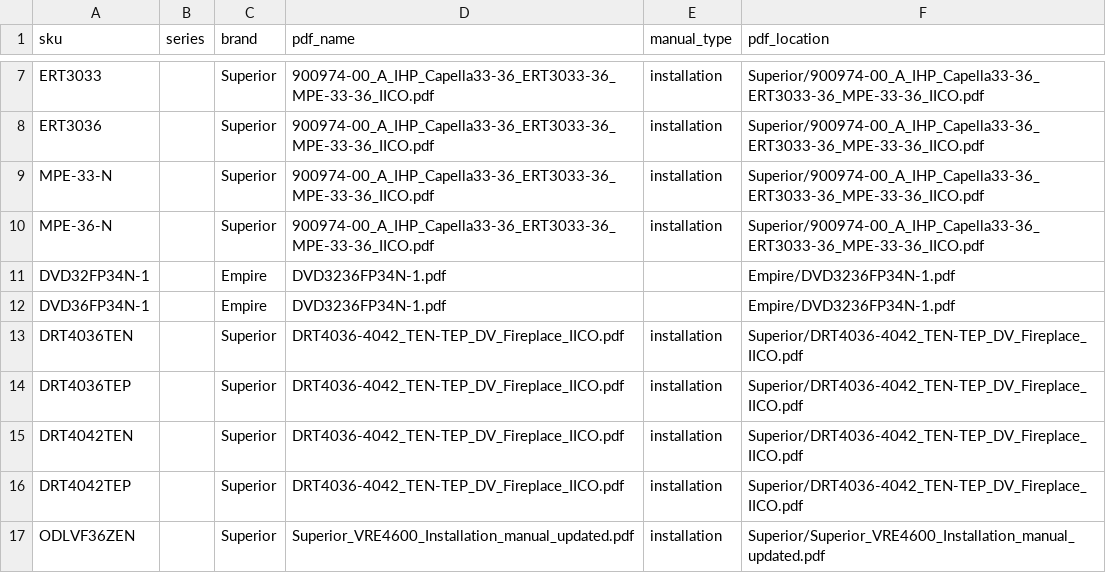
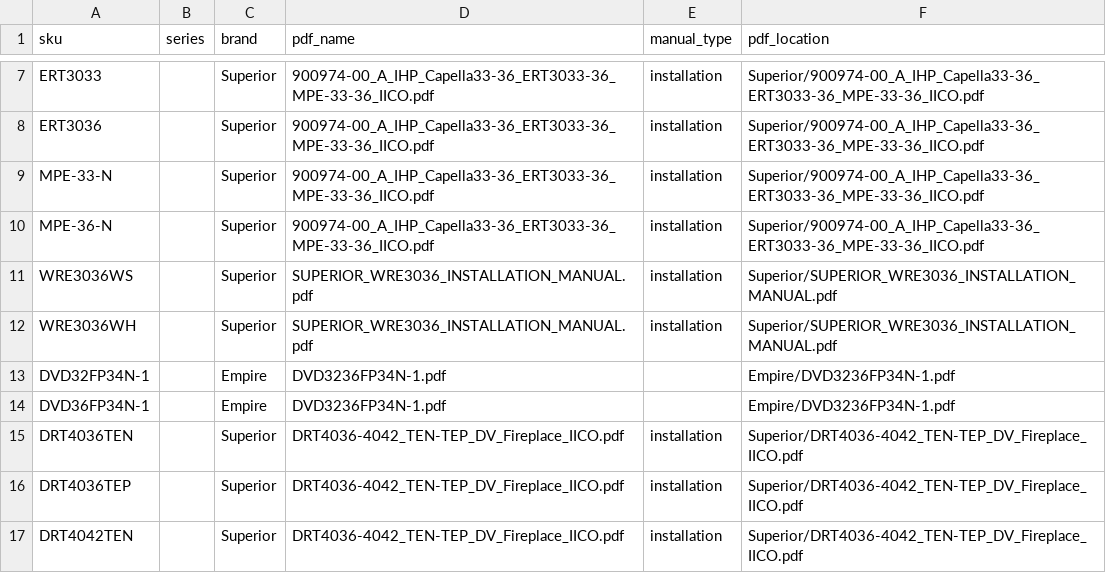
Before and after one commit to khoivan88/upwork-north-country-fire-manual-generation, a CSV file: src/data/manifest.csv, drawn as a sheet; only a part is shown, gaps mark what is left out; the shorter side is filled out with more unchanged rows.

Commit message:
feat: add missing manual for 'Superior' 'WRE30' series

```diff
--- a/src/data/manifest.csv
+++ b/src/data/manifest.csv
@@ -10,2 +10,4 @@ MPE-33-N,,Superior,900974-00_A_IHP_Capella33-36_ERT3033-36_MPE-33-36_IICO.pdf,in
 MPE-36-N,,Superior,900974-00_A_IHP_Capella33-36_ERT3033-36_MPE-33-36_IICO.pdf,installation,Superior/900974-00_A_IHP_Capella33-36_ERT3033-36_MPE-33-36_IICO.pdf
+WRE3036WS,,Superior,SUPERIOR_WRE3036_INSTALLATION_MANUAL.pdf,installation,Superior/SUPERIOR_WRE3036_INSTALLATION_MANUAL.pdf
+WRE3036WH,,Superior,SUPERIOR_WRE3036_INSTALLATION_MANUAL.pdf,installation,Superior/SUPERIOR_WRE3036_INSTALLATION_MANUAL.pdf
 DVD32FP34N-1,,Empire,DVD3236FP34N-1.pdf,,Empire/DVD3236FP34N-1.pdf
```
Also changed, not shown: 2 other files.
